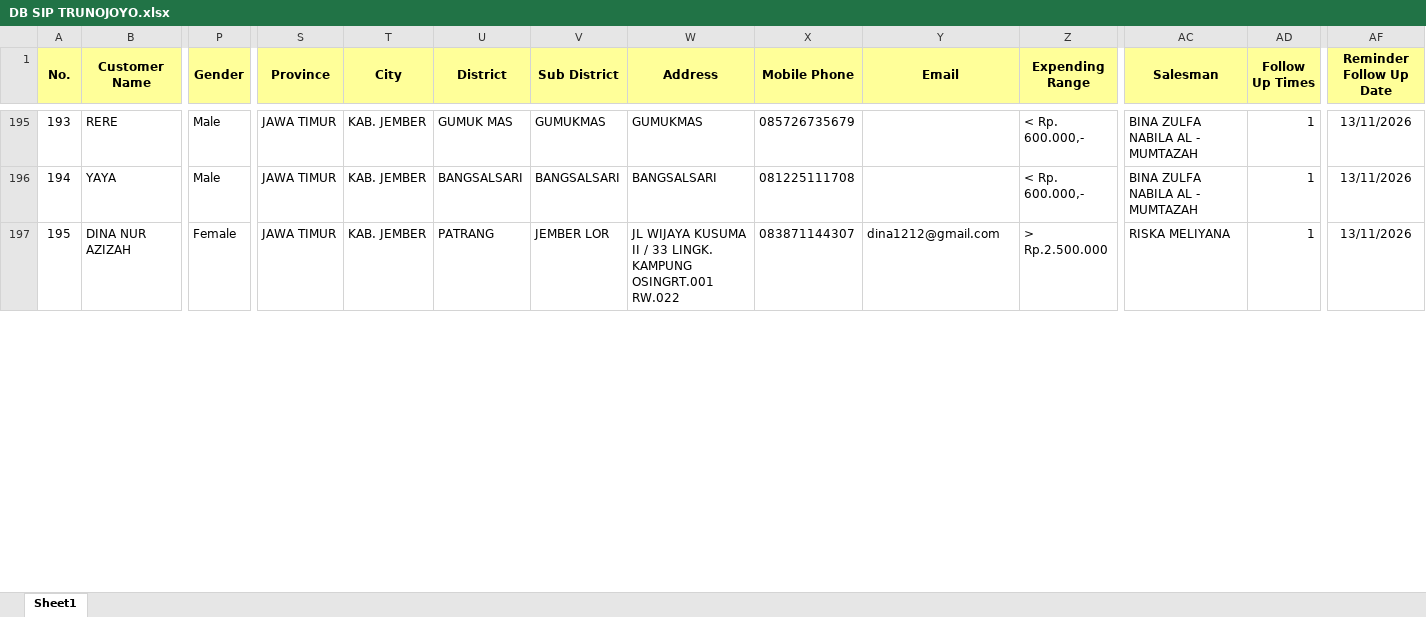
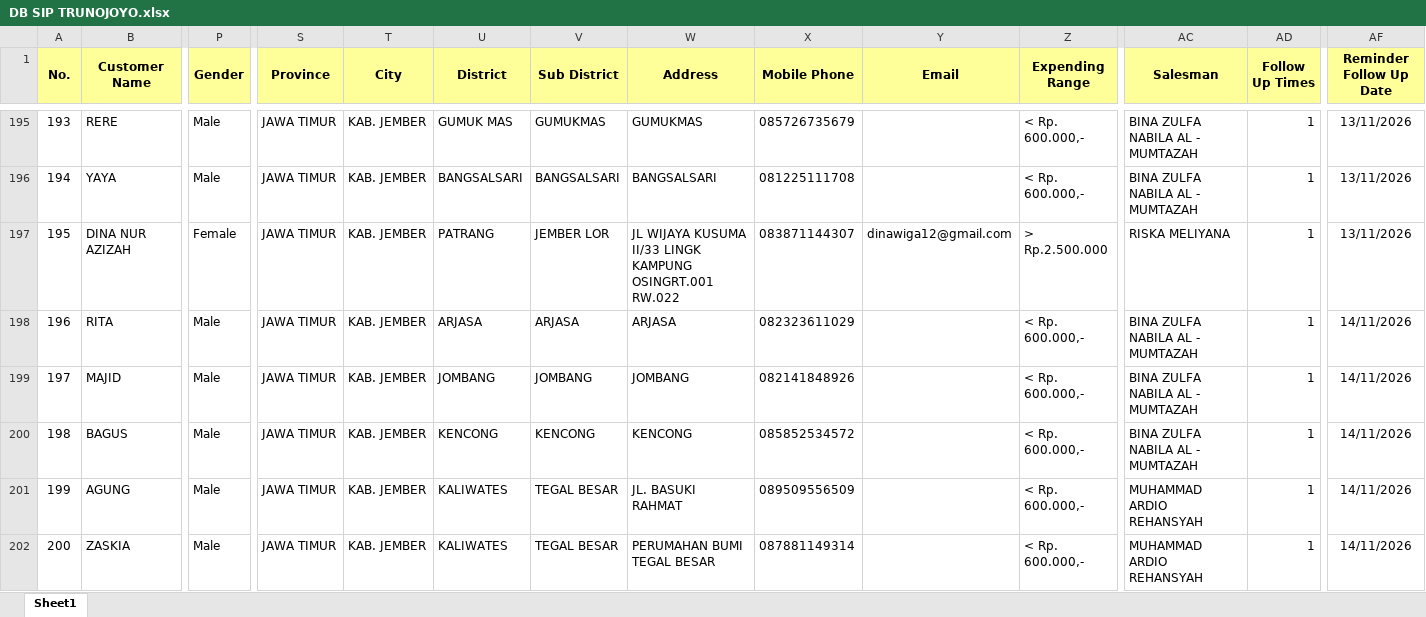
Before and after one commit to egi-jember/bushido-dashboard, an Excel workbook: bushido_raw/database_files/DB SIP TRUNOJOYO.xlsx, sheet Sheet1, drawn as a sheet; only a part is shown, gaps mark what is left out; values as stored, in another font and other column widths than the file's, no borders; rows hold the shown columns only; the diff covers the shown part only; the diff names each change by its address in the sheet, - before the commit and + after, or states it on an @@ line.

Commit message:
upload database_files/DB SIP TRUNOJOYO.xlsx

```diff
--- a/bushido_raw/database_files/DB SIP TRUNOJOYO.xlsx (sheet Sheet1)
+++ b/bushido_raw/database_files/DB SIP TRUNOJOYO.xlsx (sheet Sheet1)
-W197 (Address): …WIJAYA KUSUMA II / 33 LINGK. KAMPUNG OSINGRT.001…
+W197 (Address): …WIJAYA KUSUMA II/33 LINGK KAMPUNG OSINGRT.001…
-Y197 (Email): dina1212@gmail.com
+Y197 (Email): dinawiga12@gmail.com
+row 198: 196 | RITA | Male | JAWA TIMUR | KAB. JEMBER | ARJASA | ARJASA | ARJASA | 082323611029 |  | < Rp. 600.000,- | BINA ZULFA NABILA AL - MUMTAZAH | 1 | 14/11/2026
+row 199: 197 | MAJID | Male | JAWA TIMUR | KAB. JEMBER | JOMBANG | JOMBANG | JOMBANG | 082141848926 |  | < Rp. 600.000,- | BINA ZULFA NABILA AL - MUMTAZAH | 1 | 14/11/2026
+row 200: 198 | BAGUS | Male | JAWA TIMUR | KAB. JEMBER | KENCONG | KENCONG | KENCONG | 085852534572 |  | < Rp. 600.000,- | BINA ZULFA NABILA AL - MUMTAZAH | 1 | 14/11/2026
+row 201: 199 | AGUNG | Male | JAWA TIMUR | KAB. JEMBER | KALIWATES | TEGAL BESAR | JL. BASUKI RAHMAT | 089509556509 |  | < Rp. 600.000,- | MUHAMMAD ARDIO REHANSYAH | 1 | 14/11/2026
+row 202: 200 | ZASKIA | Male | JAWA TIMUR | KAB. JEMBER | KALIWATES | TEGAL BESAR | PERUMAHAN BUMI TEGAL BESAR | 087881149314 |  | < Rp. 600.000,- | MUHAMMAD ARDIO REHANSYAH | 1 | 14/11/2026
```
Also changed, not shown: 12 added rows, 3 edited cells and row numbers in column A elsewhere in this sheet.
